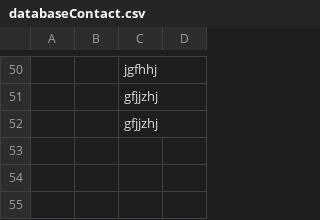
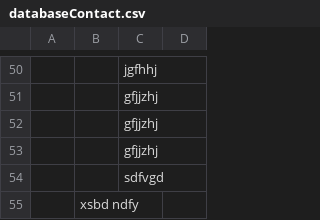
Before and after one commit to Realise-Formation-Digital/-Bootstrap-TravelAgency, a CSV file: databaseContact.csv, drawn as a sheet; only a part is shown, gaps mark what is left out; the diff names each change by its address in the sheet, - before the commit and + after, or states it on an @@ line.

Commit message:
merge

```diff
--- a/databaseContact.csv
+++ b/databaseContact.csv
+row 53:  |  | gfjjzhj
+row 54:  |  | sdfvgd
+row 55:  | xsbd ndfy
```
